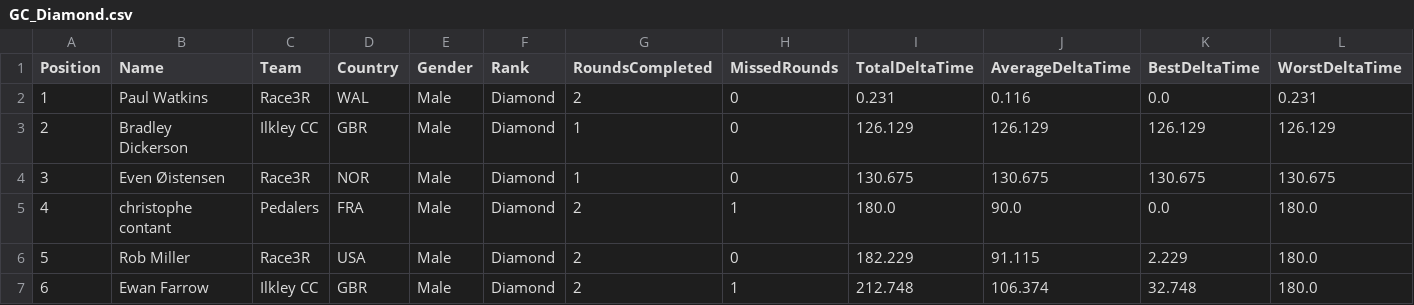
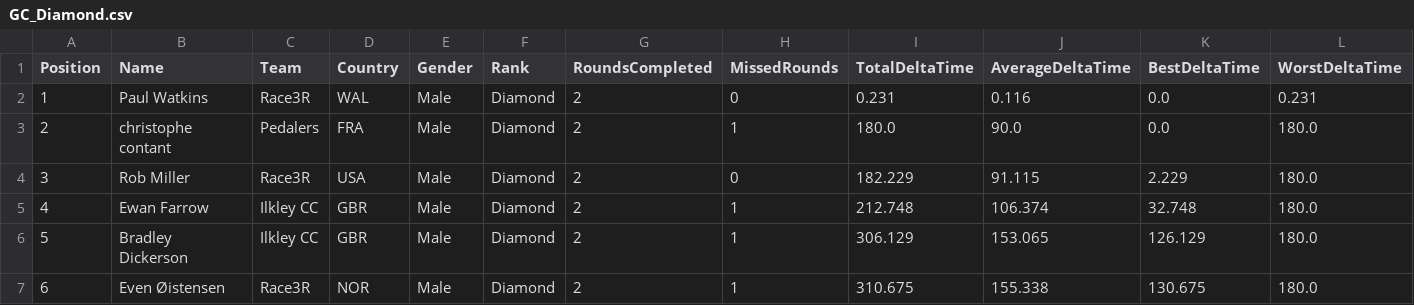
Before and after one commit to gloscherrybomb/ChaosRacing, a CSV file: GC_Diamond.csv, drawn as a sheet; only a part is shown; removed rows and columns are numbered as before the commit, all else as after; rows hold the shown columns only; the diff names each change by its address in the sheet, - before the commit and + after, or states it on an @@ line.

```diff
--- a/GC_Diamond.csv
+++ b/GC_Diamond.csv
-row 3: 2 | Bradley Dickerson | Ilkley CC | GBR | Male | Diamond | 1 | 0 | 126.129 | 126.129 | 126.129 | 126.129
-row 4: 3 | Even Øistensen | Race3R | NOR | Male | Diamond | 1 | 0 | 130.675 | 130.675 | 130.675 | 130.675
@@ column A (Position) renumbered between rows 3 and 5 @@
+row 6: 5 | Bradley Dickerson | Ilkley CC | GBR | Male | Diamond | 2 | 1 | 306.129 | 153.065 | 126.129 | 180.0
+row 7: 6 | Even Øistensen | Race3R | NOR | Male | Diamond | 2 | 1 | 310.675 | 155.338 | 130.675 | 180.0
```
Also changed, not shown: GC_Bronze.csv, GC_Platinum.csv, 1 other file.
